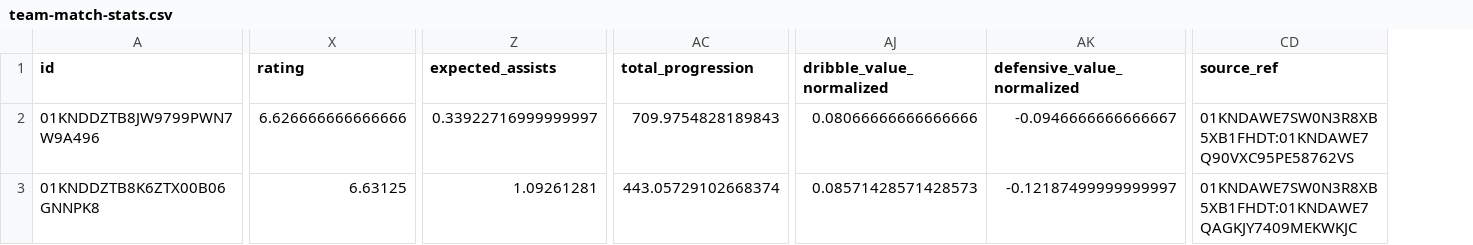
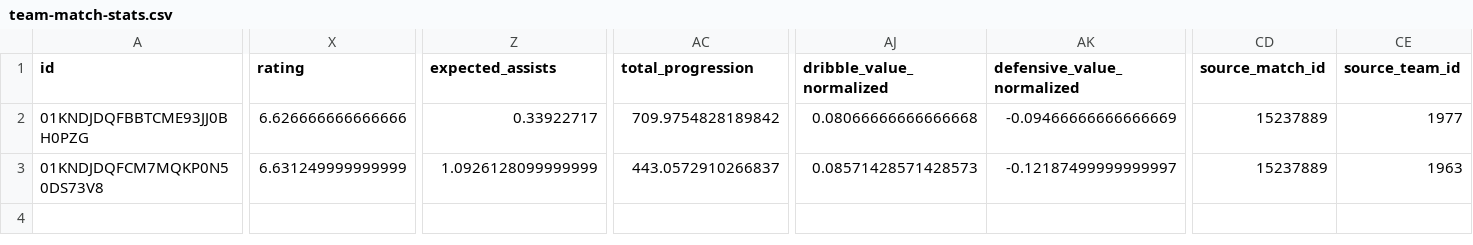
Before and after one commit to edinhoo/workspace-contexto-fc, a CSV file: services/sofascore/data/team-match-stats.csv, drawn as a sheet; only a part is shown, gaps mark what is left out; removed rows and columns are numbered as before the commit, all else as after; the diff covers the shown part only; the diff names each change by its address in the sheet, - before the commit and + after, or states it on an @@ line.

Commit message:
refactor(sofascore): explicita chaves de origem nos csvs relacionais
Contexto:
- substitui chaves compostas persistidas por colunas explicitas de origem nas tabelas relacionais
- alinha os csvs gerados com um schema mais legivel e consistente

O que foi feito:
- ajusta `lineups` para usar `source_match_id`, `source_team_id` e `source_player_id`
- ajusta `player-match-stats` para usar `source_match_id`, `source_team_id` e `source_player_id`
- ajusta `team-match-stats` para usar `source_match_id` e `source_team_id`
- ajusta `events` para usar `source_match_id` e `source_incident_id`
- mantem `player-career-teams` com `source_player_id` e `source_team_id`
- atualiza parser, deduplicacao e upsert para usar as novas chaves
- mantem compatibilidade de leitura com formatos legados durante a transicao
- atualiza a documentacao do scraper para refletir a nova convencao
- valida os csvs regenerados apos rebuild limpo

Impactos:
- melhora a legibilidade dos relacionamentos de origem
- reduz ambiguidade de chaves compostas com separador
- deixa os csvs relacionais mais consistentes entre si

Validacao:
- [ ] build
- [x] lint
- [ ] test
- [x] typecheck

```diff
--- a/services/sofascore/data/team-match-stats.csv
+++ b/services/sofascore/data/team-match-stats.csv
-column CD (source_ref), rows 2-3: 01KNDAWE7SW0N3R8XB5XB1FHDT:01KNDAWE7Q90VXC95PE58762VS | 01KNDAWE7SW0N3R8XB5XB1FHDT:01KNDAWE7QAGKJY7409MEKWKJC
+column CD (source_match_id), rows 2-3: 15237889 | 15237889
+column CE (source_team_id), rows 2-3: 1977 | 1963
-A2 (id): 01KNDDZTB8JW9799PWN7W9A496
+A2 (id): 01KNDJDQFBBTCME93JJ0BH0PZG
-Z2 (expected_assists): 0.33922716999999997
+Z2 (expected_assists): 0.33922717
-AC2 (total_progression): 709.9754828189843
+AC2 (total_progression): 709.9754828189842
-AJ2 (dribble_value_normalized): 0.08066666666666666
+AJ2 (dribble_value_normalized): 0.08066666666666668
-AK2 (defensive_value_normalized): -0.0946666666666667
+AK2 (defensive_value_normalized): -0.09466666666666669
-A3 (id): 01KNDDZTB8K6ZTX00B06GNNPK8
+A3 (id): 01KNDJDQFCM7MQKP0N50DS73V8
-X3 (rating): 6.63125
+X3 (rating): 6.631249999999999
-Z3 (expected_assists): 1.09261281
+Z3 (expected_assists): 1.0926128099999999
-AC3 (total_progression): 443.05729102668374
+AC3 (total_progression): 443.0572910266837
```
Also changed, not shown: 5 edited cells elsewhere in this file, services/sofascore/data/cities.csv, services/sofascore/data/events.csv, 20 other files.
